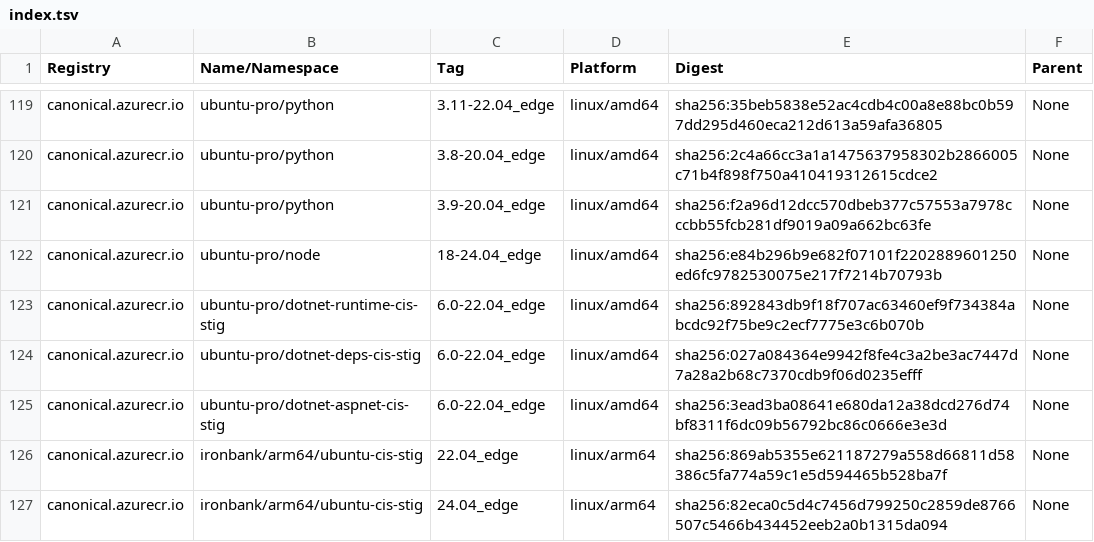
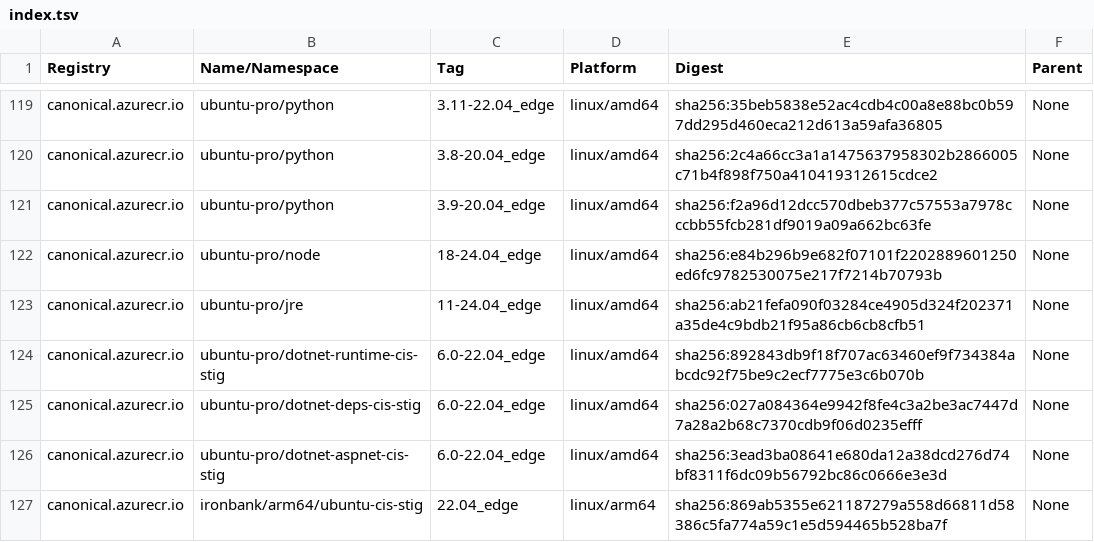
Before and after one commit to canonical/ironbank-catalog, a TSV file: canonical.azurecr.io/index.tsv, drawn as a sheet; only a part is shown, gaps mark what is left out; the shorter side is filled out with more unchanged rows; the diff names each change by its address in the sheet, - before the commit and + after, or states it on an @@ line.

```diff
--- a/canonical.azurecr.io/index.tsv
+++ b/canonical.azurecr.io/index.tsv
+row 123: canonical.azurecr.io | ubuntu-pro/jre | 11-24.04_edge | linux/amd64 | sha256:ab21fefa090f03284ce4905d324f202371a35de4c9bdb21f95a86cb6cb8cfb51 | None
```
Also changed, not shown: 1 other file.
